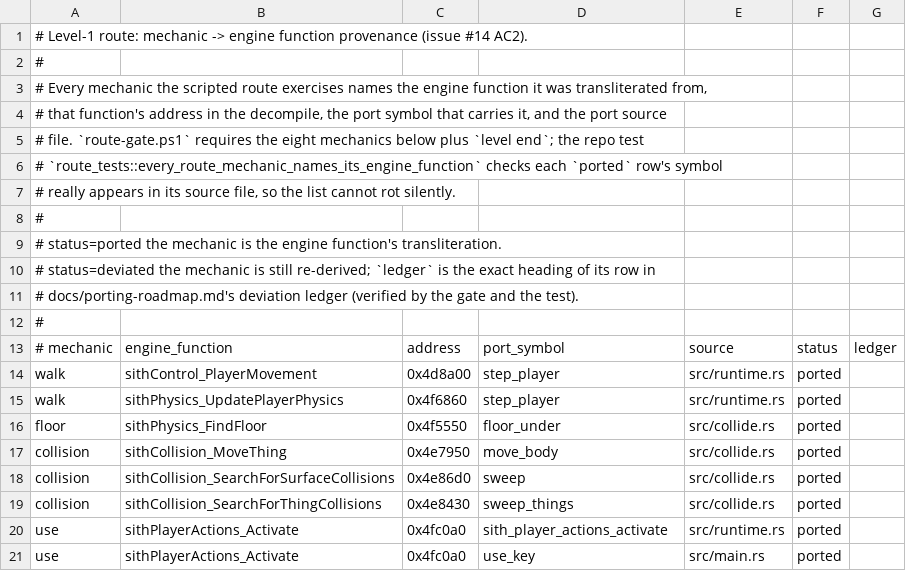
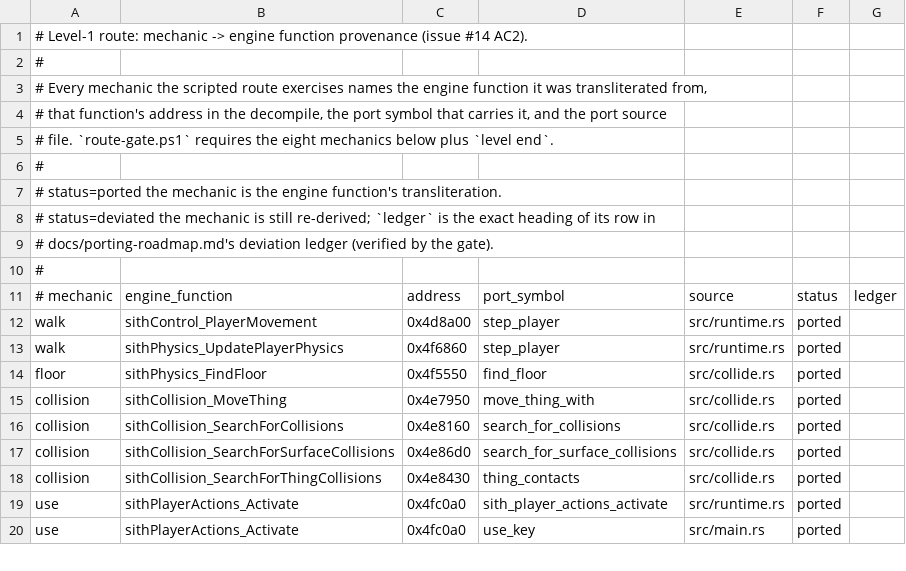
Before and after one commit to tigwyk/rust-jediknight, a TSV file: tools/parity/routes/level1-route-provenance.tsv, drawn as a sheet; only a part is shown.

Commit message:
Port shared collision search and synchronous crossing dispatch
- Match shared record capacity, adjoin discovery/crossing order, movement refusal, crease projection and traveled-distance handling to the decomp.
- Run player crossing scripts between short runtime borrows; preserve contact warps and ordered sector/water transitions.
- Pass 51 collision regressions, the actual-VM crossing regression, and release build; record unchanged and remaining frozen-trace failures.
- Retain explicit model-space, generic-handler and nested-VM timing limits; do not tune frozen measurements or collision constants.

```diff
--- a/tools/parity/routes/level1-route-provenance.tsv
+++ b/tools/parity/routes/level1-route-provenance.tsv
@@ -4,5 +4,3 @@
 # that function's address in the decompile, the port symbol that carries it, and the port source
-# file. `route-gate.ps1` requires the eight mechanics below plus `level end`; the repo test
-# `route_tests::every_route_mechanic_names_its_engine_function` checks each `ported` row's symbol
-# really appears in its source file, so the list cannot rot silently.
+# file. `route-gate.ps1` requires the eight mechanics below plus `level end`.
 #
@@ -10,3 +8,3 @@
 # status=deviated  the mechanic is still re-derived; `ledger` is the exact heading of its row in
-#                  docs/porting-roadmap.md's deviation ledger (verified by the gate and the test).
+#                  docs/porting-roadmap.md's deviation ledger (verified by the gate).
 #
@@ -15,6 +13,7 @@ walk	sithControl_PlayerMovement	0x4d8a00	step_player	src/runtime.rs	ported
 walk	sithPhysics_UpdatePlayerPhysics	0x4f6860	step_player	src/runtime.rs	ported	
-floor	sithPhysics_FindFloor	0x4f5550	floor_under	src/collide.rs	ported	
-collision	sithCollision_MoveThing	0x4e7950	move_body	src/collide.rs	ported	
-collision	sithCollision_SearchForSurfaceCollisions	0x4e86d0	sweep	src/collide.rs	ported	
-collision	sithCollision_SearchForThingCollisions	0x4e8430	sweep_things	src/collide.rs	ported	
+floor	sithPhysics_FindFloor	0x4f5550	find_floor	src/collide.rs	ported	
+collision	sithCollision_MoveThing	0x4e7950	move_thing_with	src/collide.rs	ported	
+collision	sithCollision_SearchForCollisions	0x4e8160	search_for_collisions	src/collide.rs	ported	
+collision	sithCollision_SearchForSurfaceCollisions	0x4e86d0	search_for_surface_collisions	src/collide.rs	ported	
+collision	sithCollision_SearchForThingCollisions	0x4e8430	thing_contacts	src/collide.rs	ported	
 use	sithPlayerActions_Activate	0x4fc0a0	sith_player_actions_activate	src/runtime.rs	ported	
```
Also changed, not shown: 4 other files.
